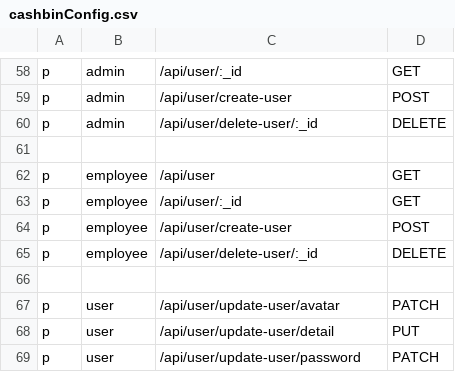
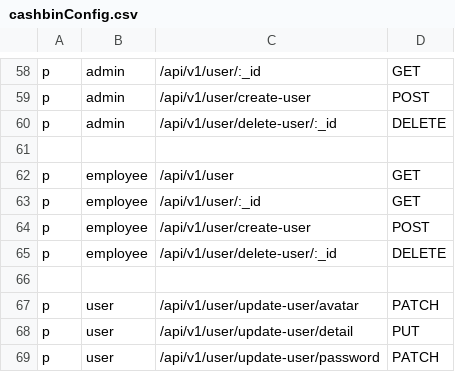
Before and after one commit to huy20222003/restaurant_php, a CSV file: server/src/config/cashbinConfig/cashbinConfig.csv, drawn as a sheet; only a part is shown, gaps mark what is left out; the diff covers the shown part only; the diff names each change by its address in the sheet, - before the commit and + after, or states it on an @@ line.

```diff
--- a/server/src/config/cashbinConfig/cashbinConfig.csv
+++ b/server/src/config/cashbinConfig/cashbinConfig.csv
-C58: /api/user/:_id
+C58: /api/v1/user/:_id
-C59: /api/user/create-user
+C59: /api/v1/user/create-user
-C60: /api/user/delete-user/:_id
+C60: /api/v1/user/delete-user/:_id
-C62: /api/user
+C62: /api/v1/user
-C63: /api/user/:_id
+C63: /api/v1/user/:_id
-C64: /api/user/create-user
+C64: /api/v1/user/create-user
-C65: /api/user/delete-user/:_id
+C65: /api/v1/user/delete-user/:_id
-C67: /api/user/update-user/avatar
+C67: /api/v1/user/update-user/avatar
-C68: /api/user/update-user/detail
+C68: /api/v1/user/update-user/detail
-C69: /api/user/update-user/password
+C69: /api/v1/user/update-user/password
```
Also changed, not shown: 37 edited cells elsewhere in this file.
